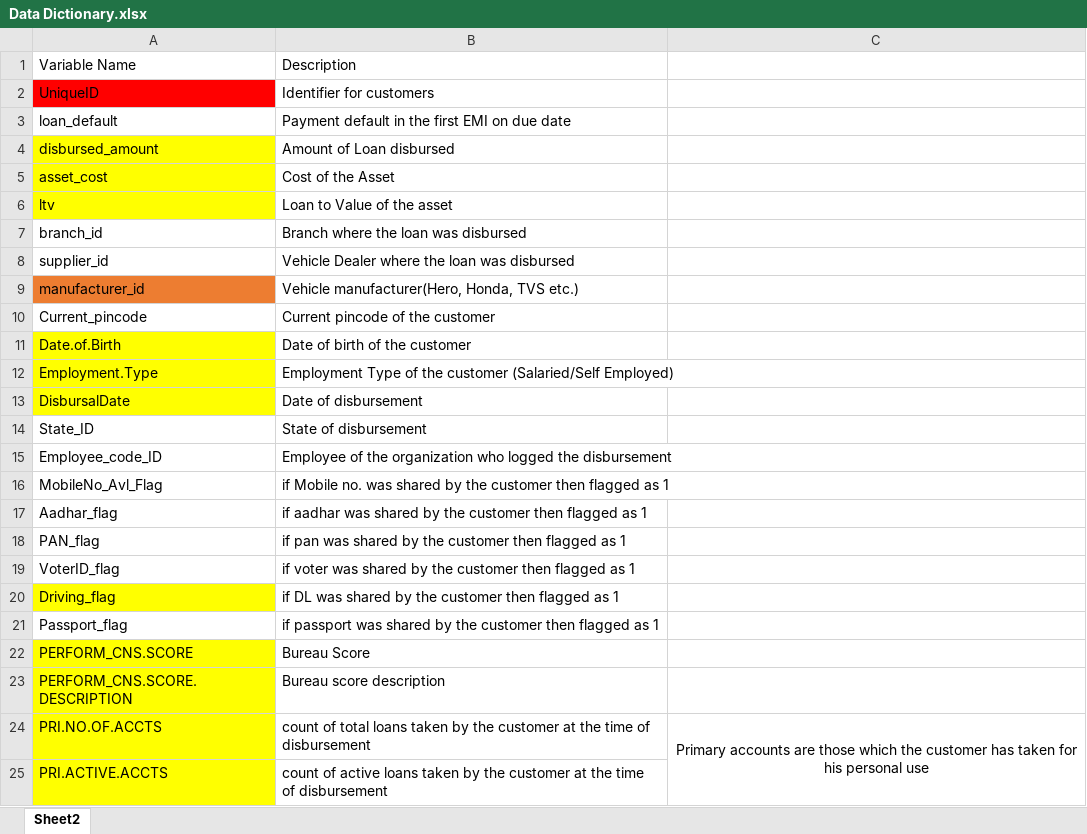
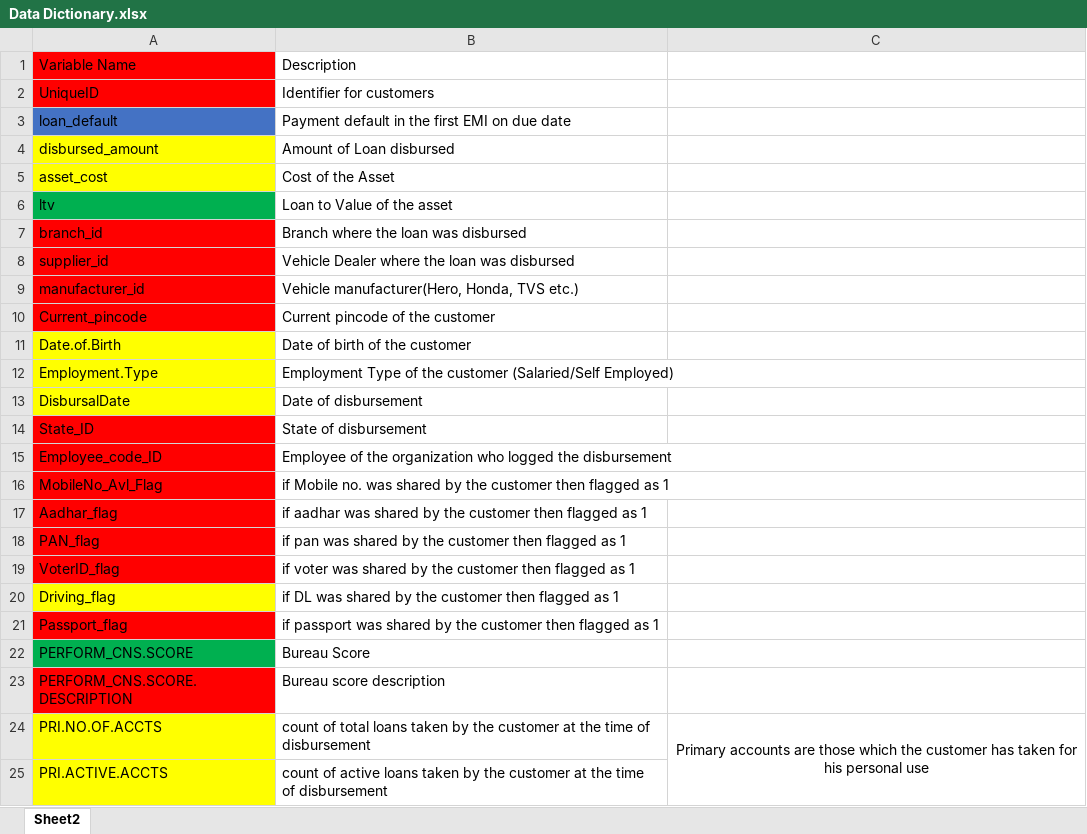
Before and after one commit to MohammedDev315/DataScience, an Excel workbook: Vehicle_Default_Loan_Prediction_Project/data/Data Dictionary.xlsx, sheet Sheet2, drawn as a sheet; only a part is shown; values as stored, in another font and other column widths than the file's, no borders; the diff names each change by its address in the sheet, - before the commit and + after, or states it on an @@ line.

Commit message:
classification project

```diff
--- a/Vehicle_Default_Loan_Prediction_Project/data/Data Dictionary.xlsx (sheet Sheet2)
+++ b/Vehicle_Default_Loan_Prediction_Project/data/Data Dictionary.xlsx (sheet Sheet2)
-A1 fill: none
+A1 fill: #FF0000
-A3 fill: none
+A3 fill: #4472C4
-A6 fill: #FFFF00
+A6 fill: #00B050
-A7:A8 fill: none
+A7:A8 fill: #FF0000
-A9 fill: #ED7D31
+A9 fill: #FF0000
-A10 fill: none
+A10 fill: #FF0000
-A14:A19 fill: none
+A14:A19 fill: #FF0000
-A21 fill: none
+A21 fill: #FF0000
-A22 fill: #FFFF00
+A22 fill: #00B050
-A23 fill: #FFFF00
+A23 fill: #FF0000
```
Also changed, not shown: Vehicle_Default_Loan_Prediction_Project/data/._Data Dictionary.xlsx, 19 other files.
